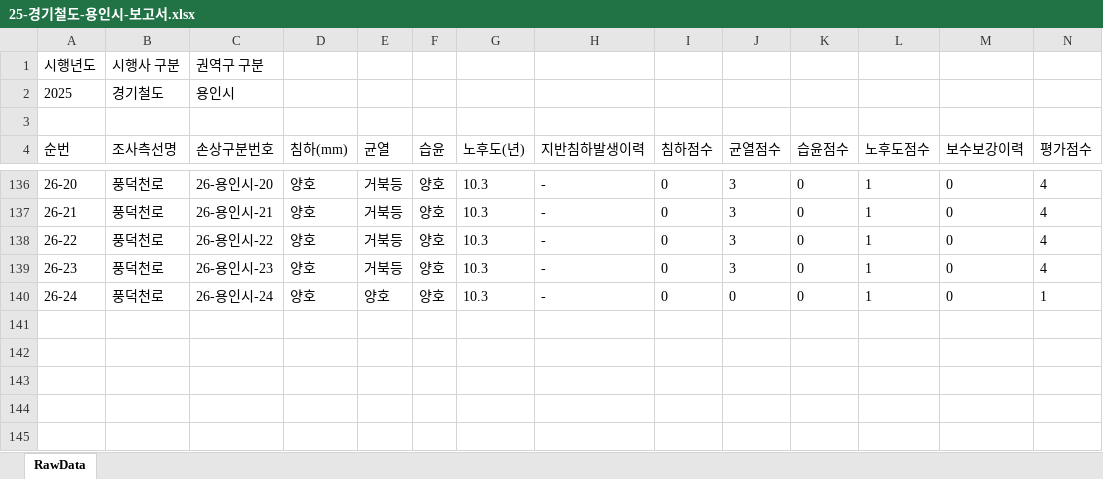
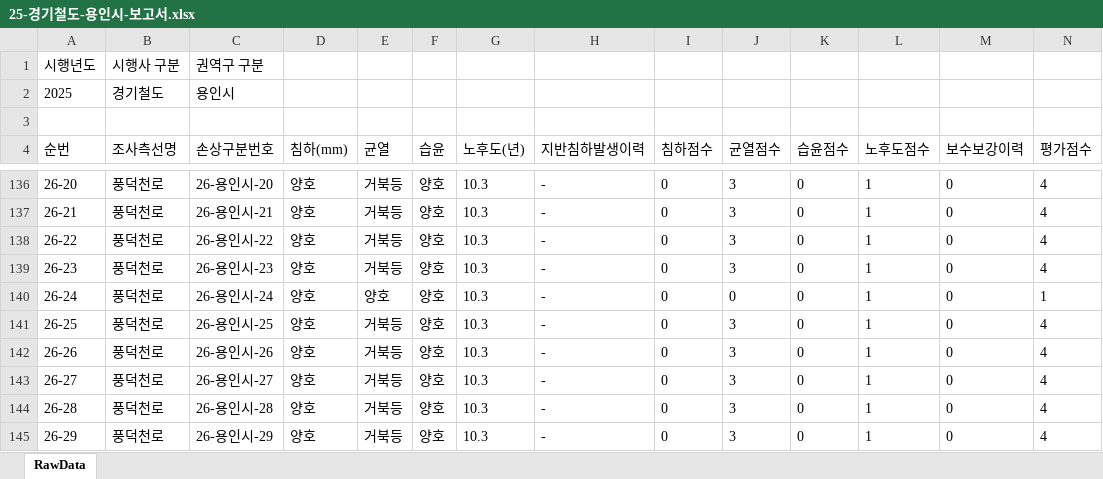
Before and after one commit to JasonYhim/GSMM, an Excel workbook: 25-경기철도-용인시-보고서.xlsx, sheet RawData, drawn as a sheet; only a part is shown, gaps mark what is left out; values as stored, in another font and other column widths than the file's, no borders; rows hold the shown columns only; the diff names each change by its address in the sheet, - before the commit and + after, or states it on an @@ line.

Commit message:
📊 데이터 업데이트 - 25-경기철도-용인시-보고서.xlsx

```diff
--- a/25-경기철도-용인시-보고서.xlsx (sheet RawData)
+++ b/25-경기철도-용인시-보고서.xlsx (sheet RawData)
+row 141: 26-25 | 풍덕천로 | 26-용인시-25 | 양호 | 거북등 | 양호 | 10.3 | - | 0 | 3 | 0 | 1 | 0 | 4
+row 142: 26-26 | 풍덕천로 | 26-용인시-26 | 양호 | 거북등 | 양호 | 10.3 | - | 0 | 3 | 0 | 1 | 0 | 4
+row 143: 26-27 | 풍덕천로 | 26-용인시-27 | 양호 | 거북등 | 양호 | 10.3 | - | 0 | 3 | 0 | 1 | 0 | 4
+row 144: 26-28 | 풍덕천로 | 26-용인시-28 | 양호 | 거북등 | 양호 | 10.3 | - | 0 | 3 | 0 | 1 | 0 | 4
+row 145: 26-29 | 풍덕천로 | 26-용인시-29 | 양호 | 거북등 | 양호 | 10.3 | - | 0 | 3 | 0 | 1 | 0 | 4
```
